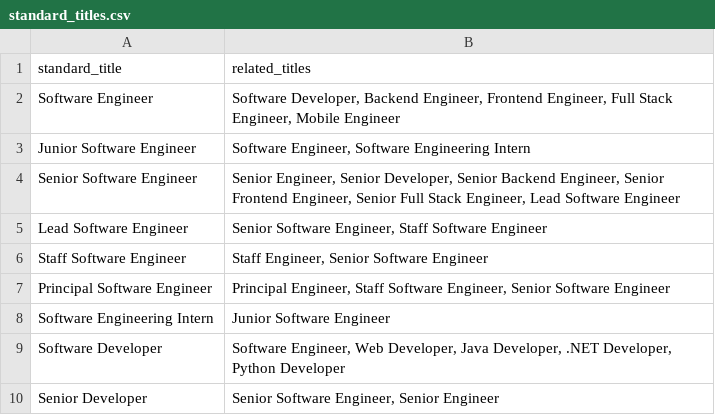
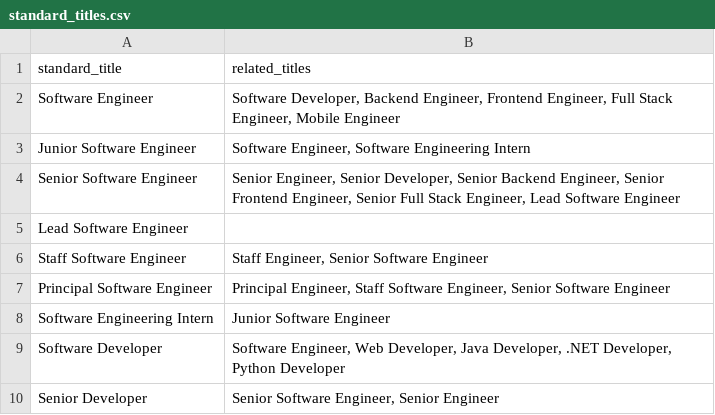
Before and after one commit to davicho01/yabot.jobs-backend, a CSV file: app/data/standard_titles.csv, drawn as a sheet; only a part is shown.

```diff
--- a/app/data/standard_titles.csv
+++ b/app/data/standard_titles.csv
@@ -4,3 +4,3 @@ Junior Software Engineer,"Software Engineer, Software Engineering Intern"
 Senior Software Engineer,"Senior Engineer, Senior Developer, Senior Backend Engineer, Senior Frontend Engineer, Senior Full Stack Engineer, Lead Software Engineer"
-Lead Software Engineer,"Senior Software Engineer, Staff Software Engineer"
+Lead Software Engineer,
 Staff Software Engineer,"Staff Engineer, Senior Software Engineer"
```
Also changed, not shown: 1 other file.
